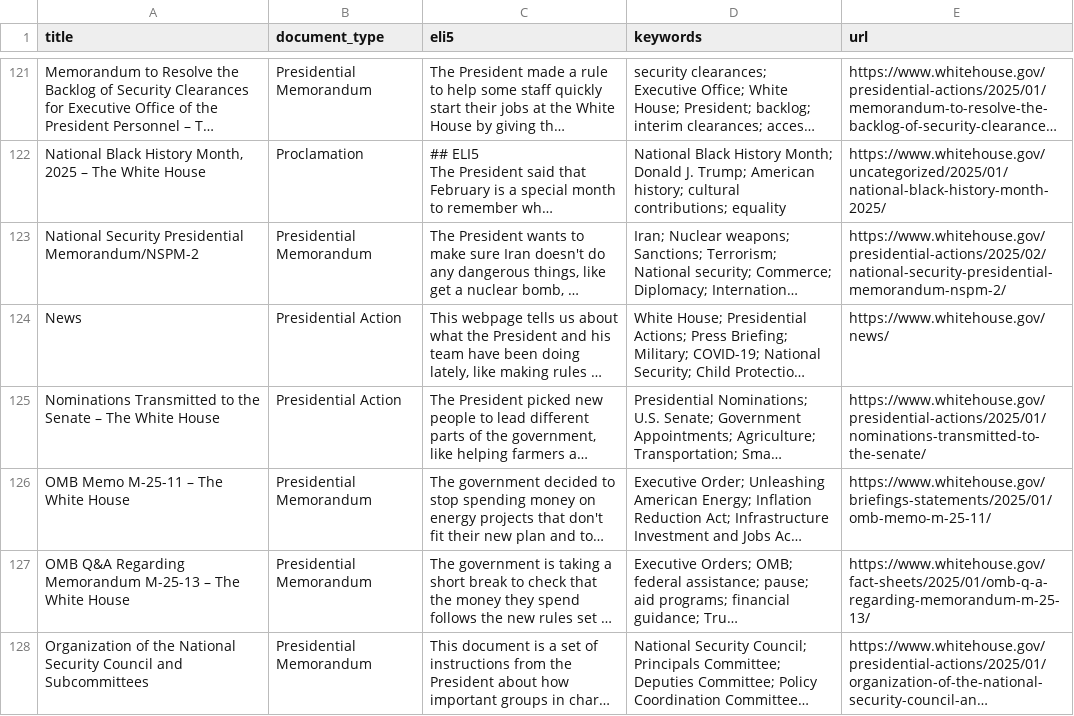
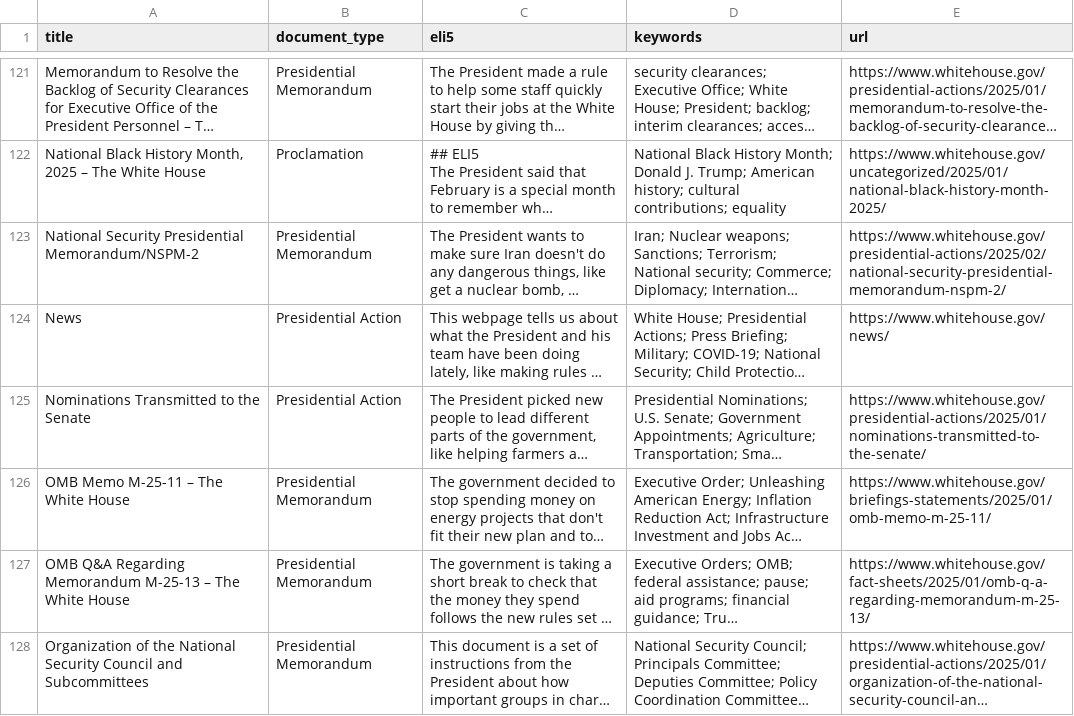
Before and after one commit to mjbommar/wh-pa, a CSV file: pages.csv, drawn as a sheet; only a part is shown, gaps mark what is left out; long unchanged cells end in …; the diff names each change by its address in the sheet, - before the commit and + after, or states it on an @@ line.

```diff
--- a/pages.csv
+++ b/pages.csv
-A125 (title): …the Senate – The White House
+A125 (title): …the Senate
```
Also changed, not shown: 1 other file.
